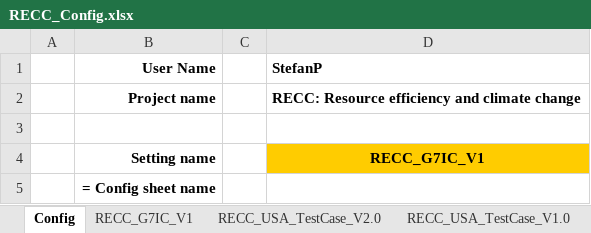
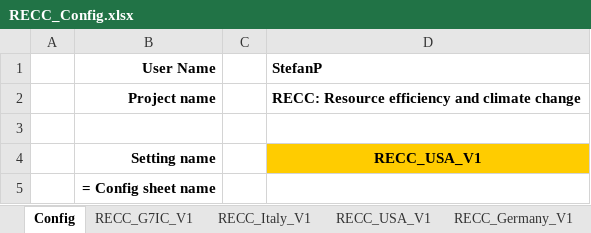
Before and after one commit to IndEcol/RECC-ODYM, an Excel workbook: RECC_Config.xlsx, sheet Config, drawn as a sheet; values as stored, in another font and other column widths than the file's, no borders; the diff names each change by its address in the sheet, - before the commit and + after, or states it on an @@ line.

```diff
--- a/RECC_Config.xlsx (sheet Config)
+++ b/RECC_Config.xlsx (sheet Config)
+sheet tab: RECC_Italy_V1
+sheet tab: RECC_USA_V1
+sheet tab: RECC_Germany_V1
-D4 (StefanP): RECC_G7IC_V1
+D4 (StefanP): RECC_USA_V1
```
Also changed, not shown: sheet RECC_G7IC_V1, other sheet tabs, 2 other files.
